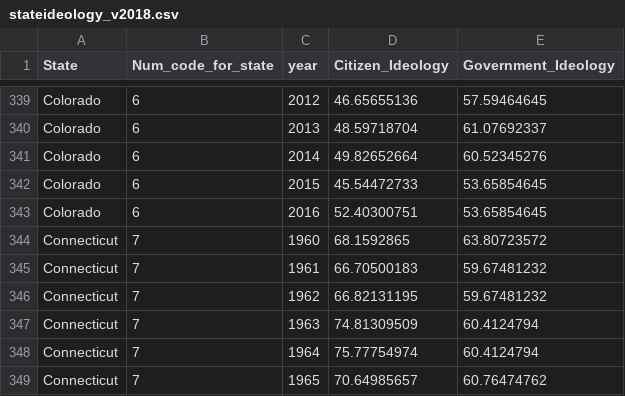
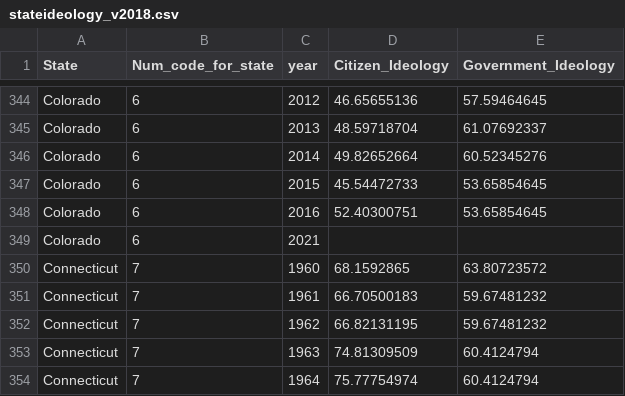
Before and after one commit to tamittha/USWomenStudy, a CSV file: stateideology_v2018.csv, drawn as a sheet; only a part is shown, gaps mark what is left out; the shorter side is filled out with more unchanged rows; the diff covers the shown part only; the diff names each change by its address in the sheet, - before the commit and + after, or states it on an @@ line.

```diff
--- a/stateideology_v2018.csv
+++ b/stateideology_v2018.csv
+row 349: Colorado | 6 | 2021
```
Also changed, not shown: 5 added rows elsewhere in this file, StatTable1.csv, 2 other files.
